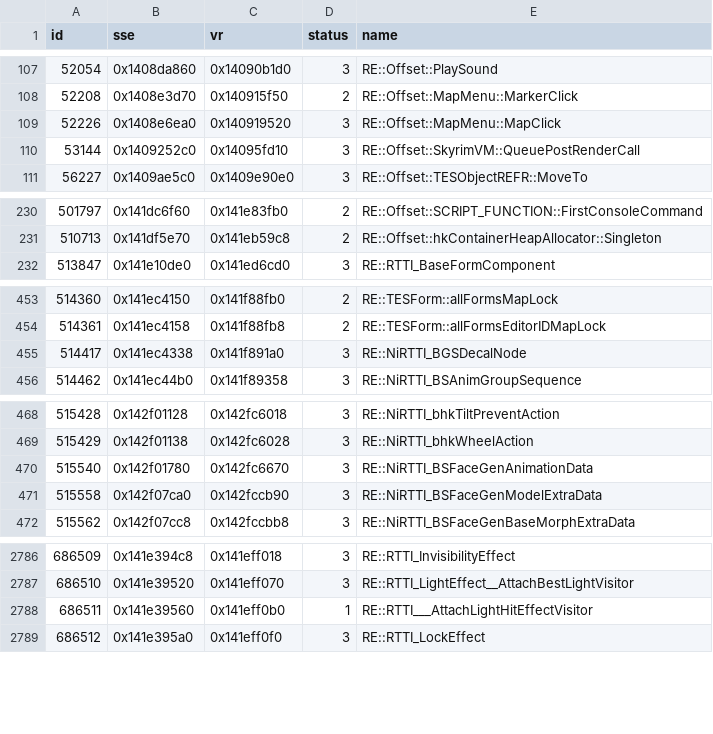
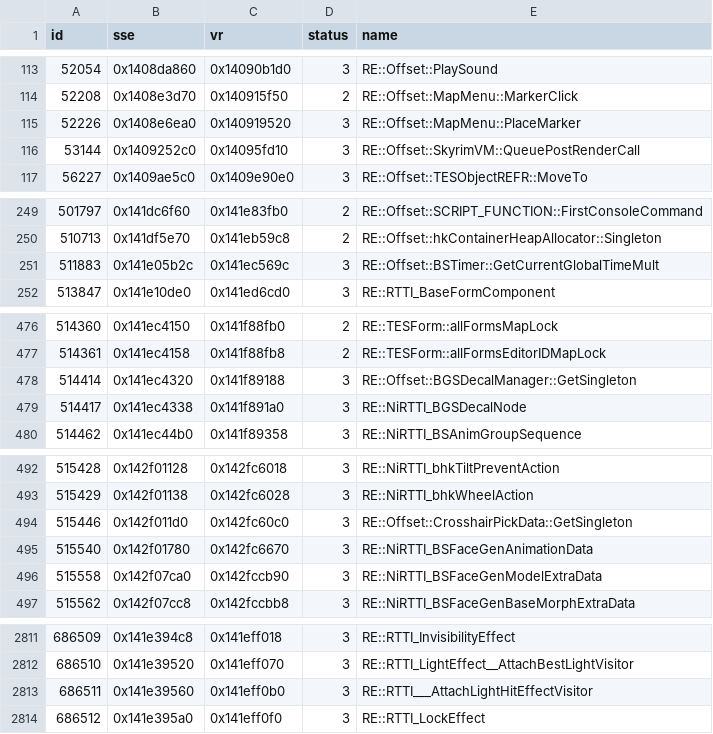
Before and after one commit to alandtse/skyrim_vr_address_library, a CSV file: database.csv, drawn as a sheet; only a part is shown, gaps mark what is left out; the diff covers the shown part only.

```diff
--- a/database.csv
+++ b/database.csv
@@ -108,3 +114,3 @@ id,sse,vr,status,name
 52208,0x1408e3d70,0x140915f50,2,RE::Offset::MapMenu::MarkerClick
-52226,0x1408e6ea0,0x140919520,3,RE::Offset::MapMenu::MapClick
+52226,0x1408e6ea0,0x140919520,3,RE::Offset::MapMenu::PlaceMarker
 53144,0x1409252c0,0x14095fd10,3,RE::Offset::SkyrimVM::QueuePostRenderCall
@@ -231,2 +250,3 @@ id,sse,vr,status,name
 510713,0x141df5e70,0x141eb59c8,2,RE::Offset::hkContainerHeapAllocator::Singleton
+511883,0x141e05b2c,0x141ec569c,3,RE::Offset::BSTimer::GetCurrentGlobalTimeMult
 513847,0x141e10de0,0x141ed6cd0,3,RE::RTTI_BaseFormComponent
@@ -454,2 +477,3 @@ id,sse,vr,status,name
 514361,0x141ec4158,0x141f88fb8,2,RE::TESForm::allFormsEditorIDMapLock
+514414,0x141ec4320,0x141f89188,3,RE::Offset::BGSDecalManager::GetSingleton
 514417,0x141ec4338,0x141f891a0,3,RE::NiRTTI_BGSDecalNode
@@ -469,2 +493,3 @@ id,sse,vr,status,name
 515429,0x142f01138,0x142fc6028,3,RE::NiRTTI_bhkWheelAction
+515446,0x142f011d0,0x142fc60c0,3,RE::Offset::CrosshairPickData::GetSingleton
 515540,0x142f01780,0x142fc6670,3,RE::NiRTTI_BSFaceGenAnimationData
@@ -2787,3 +2812,3 @@ id,sse,vr,status,name
 686510,0x141e39520,0x141eff070,3,RE::RTTI_LightEffect__AttachBestLightVisitor
-686511,0x141e39560,0x141eff0b0,1,RE::RTTI___AttachLightHitEffectVisitor
+686511,0x141e39560,0x141eff0b0,3,RE::RTTI___AttachLightHitEffectVisitor
 686512,0x141e395a0,0x141eff0f0,3,RE::RTTI_LockEffect
```
Also changed, not shown: 22 added rows elsewhere in this file.
